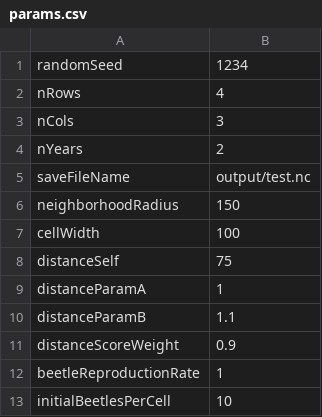
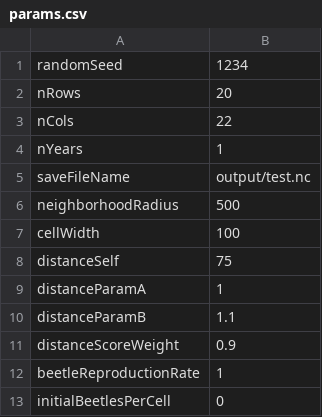
Before and after one commit to mfnelson/MinimalModel, a CSV file: data/params.csv, drawn as a sheet.

```diff
--- a/data/params.csv
+++ b/data/params.csv
@@ -1,7 +1,7 @@
 randomSeed,1234
-nRows,4
-nCols,3
-nYears,2
+nRows,20
+nCols,22
+nYears,1
 saveFileName,output/test.nc
-neighborhoodRadius,150
+neighborhoodRadius,500
 cellWidth,100
@@ -12,2 +12,2 @@ distanceScoreWeight,0.9
 beetleReproductionRate,1
-initialBeetlesPerCell,10
+initialBeetlesPerCell,0
```
Also changed, not shown: 10 other files.
